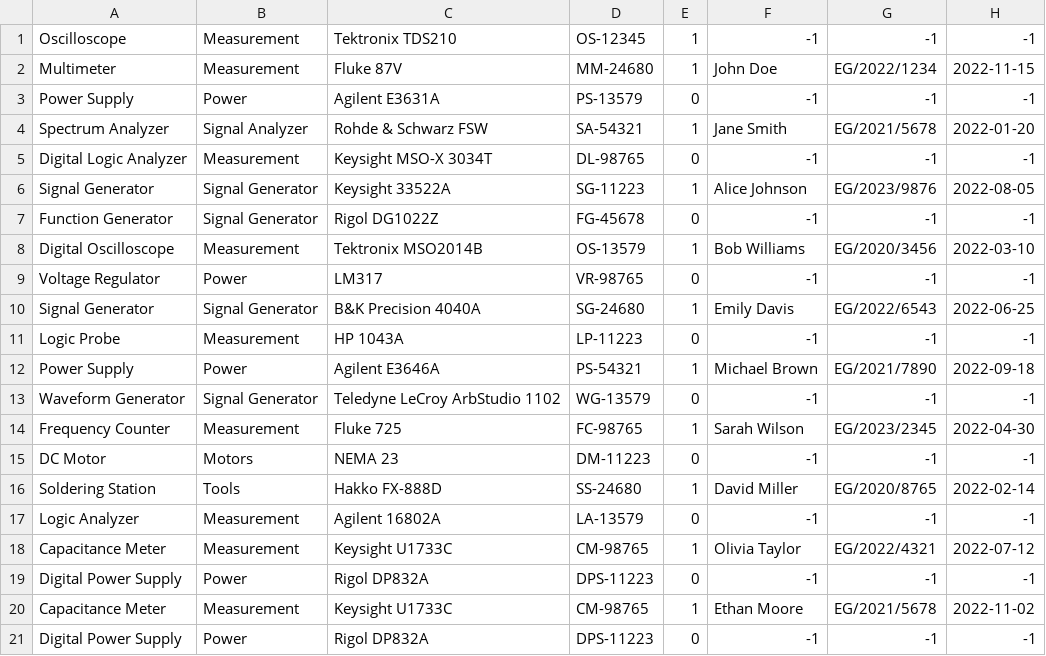
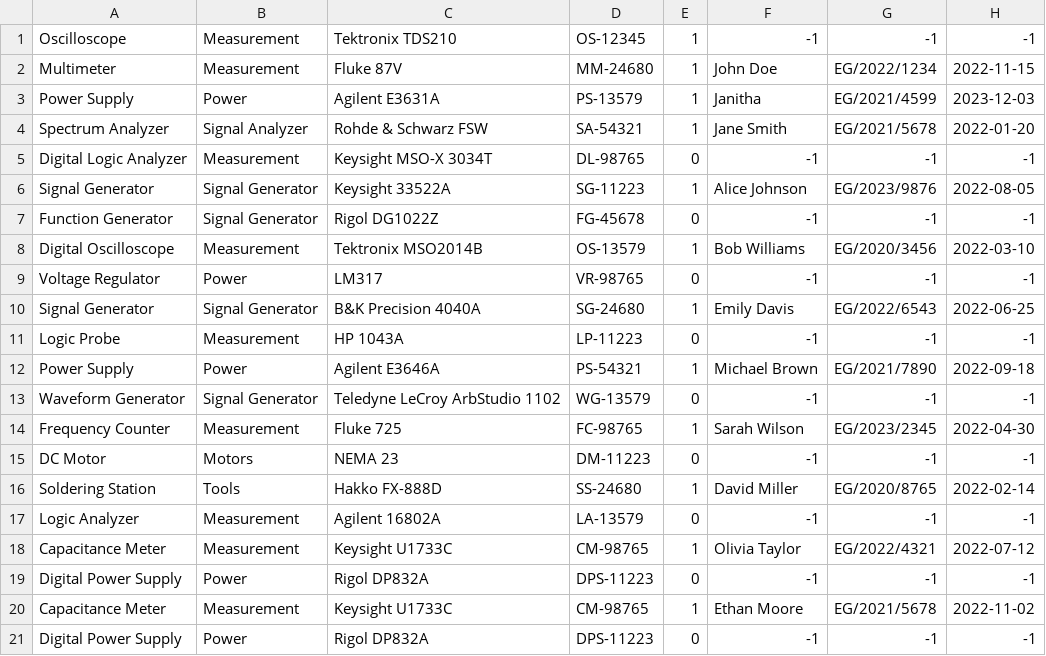
Before and after one commit to CryoWarlocK/Equipment_Tracker_Updated, a CSV file: equipment_data.csv, drawn as a sheet.

```diff
--- a/equipment_data.csv
+++ b/equipment_data.csv
@@ -2,3 +2,3 @@ Oscilloscope,Measurement,Tektronix TDS210,OS-12345,1,-1,-1,-1
 Multimeter,Measurement,Fluke 87V,MM-24680,1,John Doe,EG/2022/1234,2022-11-15
-Power Supply,Power,Agilent E3631A,PS-13579,0,-1,-1,-1
+Power Supply,Power,Agilent E3631A,PS-13579,1,Janitha,EG/2021/4599,2023-12-03
 Spectrum Analyzer,Signal Analyzer,Rohde & Schwarz FSW,SA-54321,1,Jane Smith,EG/2021/5678,2022-01-20
```
Also changed, not shown: 2 other files.
